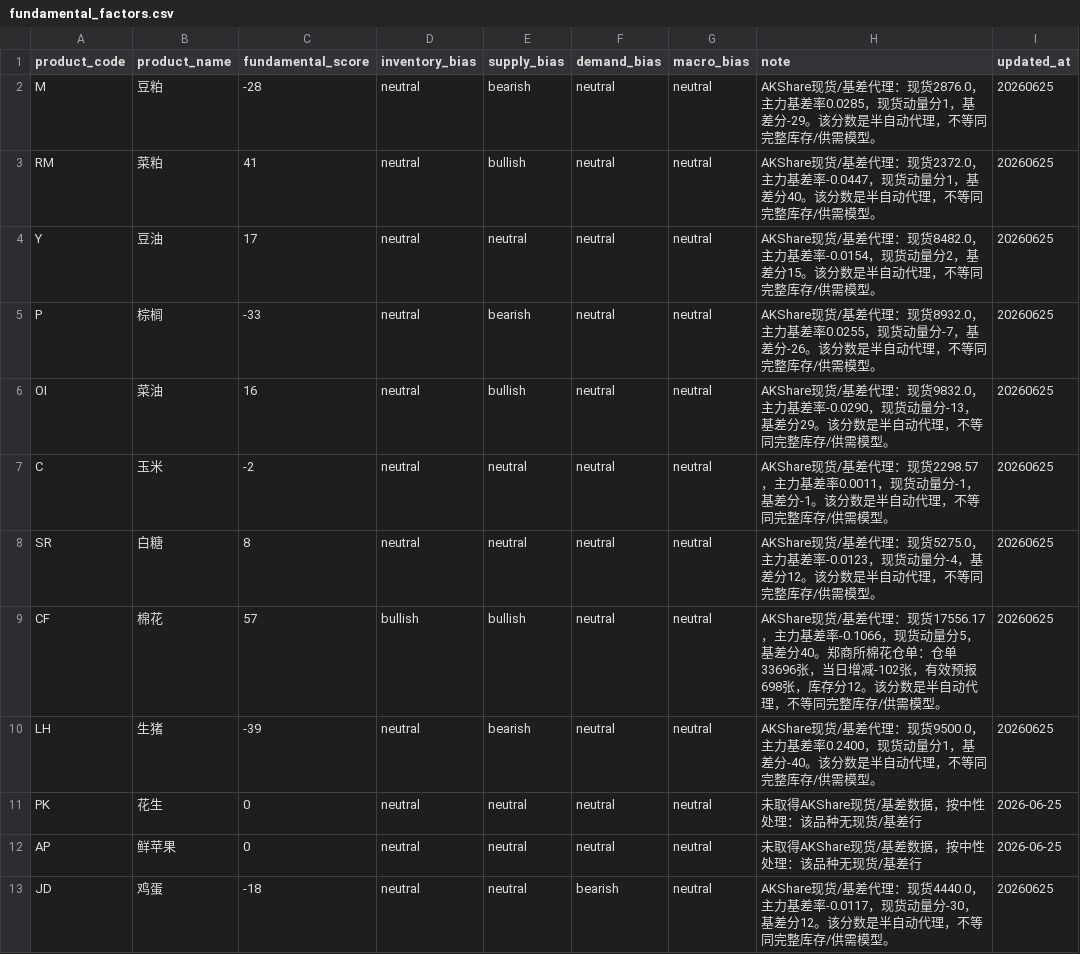
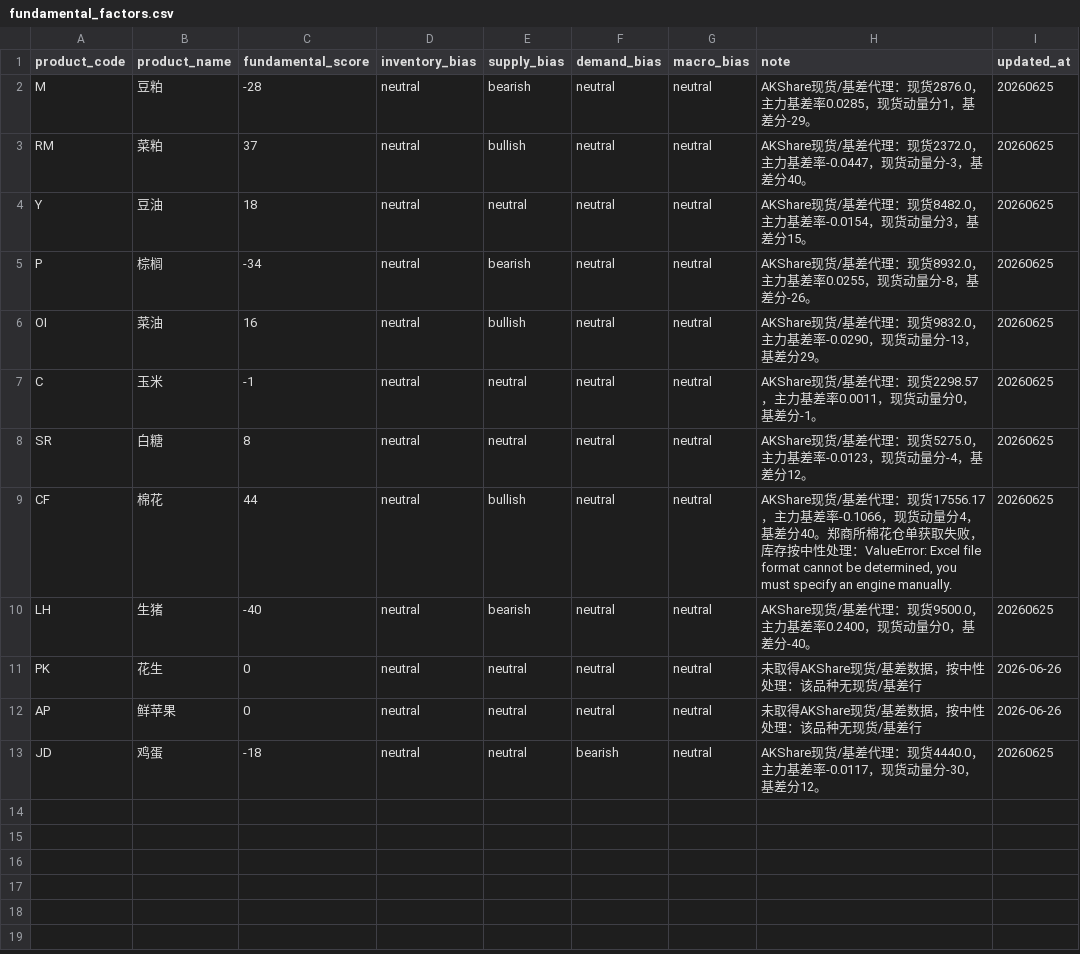
Before and after one commit to fuge0xsol/agri-futures-alert-mvp, a CSV file: config/fundamental_factors.csv, drawn as a sheet.

Commit message:
Remove semi-automatic score disclaimer from dashboard

```diff
--- a/config/fundamental_factors.csv
+++ b/config/fundamental_factors.csv
@@ -1,13 +1,13 @@
 product_code,product_name,fundamental_score,inventory_bias,supply_bias,demand_bias,macro_bias,note,updated_at
-M,豆粕,-28,neutral,bearish,neutral,neutral,AKShare现货/基差代理：现货2876.0，主力基差率0.0285，现货动量分1，基差分-29。该分数是半自动代理，不等同完整库存/供需模型。,20260625
-RM,菜粕,41,neutral,bullish,neutral,neutral,AKShare现货/基差代理：现货2372.0，主力基差率-0.0447，现货动量分1，基差分40。该分数是半自动代理，不等同完整库存/供需模型。,20260625
-Y,豆油,17,neutral,neutral,neutral,neutral,AKShare现货/基差代理：现货8482.0，主力基差率-0.0154，现货动量分2，基差分15。该分数是半自动代理，不等同完整库存/供需模型。,20260625
-P,棕榈,-33,neutral,bearish,neutral,neutral,AKShare现货/基差代理：现货8932.0，主力基差率0.0255，现货动量分-7，基差分-26。该分数是半自动代理，不等同完整库存/供需模型。,20260625
-OI,菜油,16,neutral,bullish,neutral,neutral,AKShare现货/基差代理：现货9832.0，主力基差率-0.0290，现货动量分-13，基差分29。该分数是半自动代理，不等同完整库存/供需模型。,20260625
-C,玉米,-2,neutral,neutral,neutral,neutral,AKShare现货/基差代理：现货2298.57，主力基差率0.0011，现货动量分-1，基差分-1。该分数是半自动代理，不等同完整库存/供需模型。,20260625
-SR,白糖,8,neutral,neutral,neutral,neutral,AKShare现货/基差代理：现货5275.0，主力基差率-0.0123，现货动量分-4，基差分12。该分数是半自动代理，不等同完整库存/供需模型。,20260625
-CF,棉花,57,bullish,bullish,neutral,neutral,AKShare现货/基差代理：现货17556.17，主力基差率-0.1066，现货动量分5，基差分40。郑商所棉花仓单：仓单33696张，当日增减-102张，有效预报698张，库存分12。该分数是半自动代理，不等同完整库存/供需模型。,20260625
-LH,生猪,-39,neutral,bearish,neutral,neutral,AKShare现货/基差代理：现货9500.0，主力基差率0.2400，现货动量分1，基差分-40。该分数是半自动代理，不等同完整库存/供需模型。,20260625
-PK,花生,0,neutral,neutral,neutral,neutral,未取得AKShare现货/基差数据，按中性处理：该品种无现货/基差行,2026-06-25
-AP,鲜苹果,0,neutral,neutral,neutral,neutral,未取得AKShare现货/基差数据，按中性处理：该品种无现货/基差行,2026-06-25
-JD,鸡蛋,-18,neutral,neutral,bearish,neutral,AKShare现货/基差代理：现货4440.0，主力基差率-0.0117，现货动量分-30，基差分12。该分数是半自动代理，不等同完整库存/供需模型。,20260625
+M,豆粕,-28,neutral,bearish,neutral,neutral,AKShare现货/基差代理：现货2876.0，主力基差率0.0285，现货动量分1，基差分-29。,20260625
+RM,菜粕,37,neutral,bullish,neutral,neutral,AKShare现货/基差代理：现货2372.0，主力基差率-0.0447，现货动量分-3，基差分40。,20260625
+Y,豆油,18,neutral,neutral,neutral,neutral,AKShare现货/基差代理：现货8482.0，主力基差率-0.0154，现货动量分3，基差分15。,20260625
+P,棕榈,-34,neutral,bearish,neutral,neutral,AKShare现货/基差代理：现货8932.0，主力基差率0.0255，现货动量分-8，基差分-26。,20260625
+OI,菜油,16,neutral,bullish,neutral,neutral,AKShare现货/基差代理：现货9832.0，主力基差率-0.0290，现货动量分-13，基差分29。,20260625
+C,玉米,-1,neutral,neutral,neutral,neutral,AKShare现货/基差代理：现货2298.57，主力基差率0.0011，现货动量分0，基差分-1。,20260625
+SR,白糖,8,neutral,neutral,neutral,neutral,AKShare现货/基差代理：现货5275.0，主力基差率-0.0123，现货动量分-4，基差分12。,20260625
+CF,棉花,44,neutral,bullish,neutral,neutral,"AKShare现货/基差代理：现货17556.17，主力基差率-0.1066，现货动量分4，基差分40。郑商所棉花仓单获取失败，库存按中性处理：ValueError: Excel file format cannot be determined, you must specify an engine manually.",20260625
+LH,生猪,-40,neutral,bearish,neutral,neutral,AKShare现货/基差代理：现货9500.0，主力基差率0.2400，现货动量分0，基差分-40。,20260625
+PK,花生,0,neutral,neutral,neutral,neutral,未取得AKShare现货/基差数据，按中性处理：该品种无现货/基差行,2026-06-26
+AP,鲜苹果,0,neutral,neutral,neutral,neutral,未取得AKShare现货/基差数据，按中性处理：该品种无现货/基差行,2026-06-26
+JD,鸡蛋,-18,neutral,neutral,bearish,neutral,AKShare现货/基差代理：现货4440.0，主力基差率-0.0117，现货动量分-30，基差分12。,20260625
```
Also changed, not shown: 3 other files.
